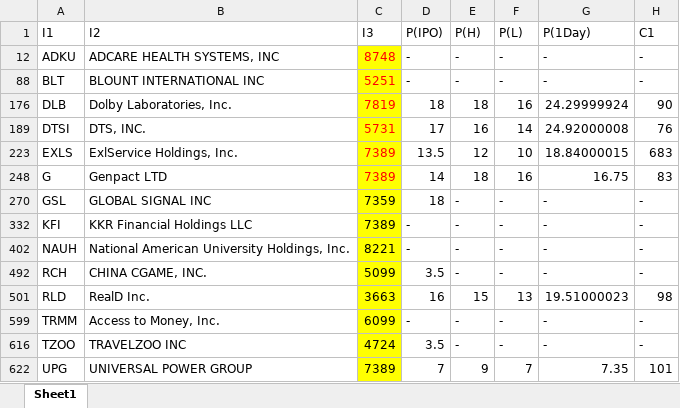
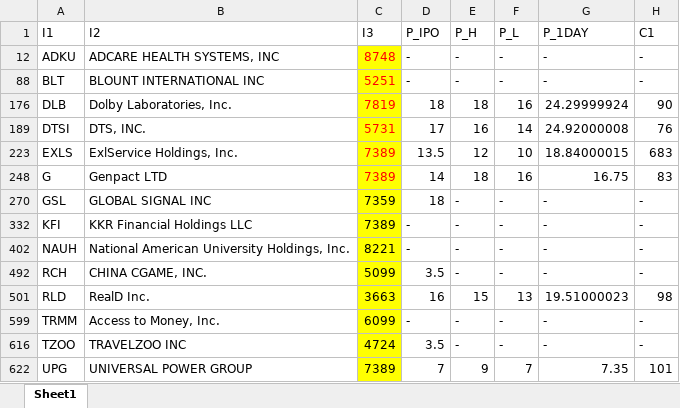
Before and after one commit to BA545-SP2019/2019-competition1-jkj, an Excel workbook: Competition1_raw_data_fixed.xlsx, sheet Sheet1, drawn as a sheet; only a part is shown; values as stored, in another font and other column widths than the file's, no borders; the diff names each change by its address in the sheet, - before the commit and + after, or states it on an @@ line.

```diff
--- a/Competition1_raw_data_fixed.xlsx (sheet Sheet1)
+++ b/Competition1_raw_data_fixed.xlsx (sheet Sheet1)
-D1: P(IPO)
+D1: P_IPO
-E1: P(H)
+E1: P_H
-F1: P(L)
+F1: P_L
-G1: P(1Day)
+G1: P_1DAY
```
Also changed, not shown: 23 other files.
